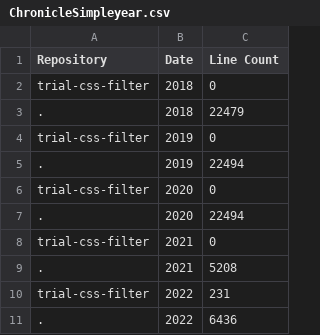
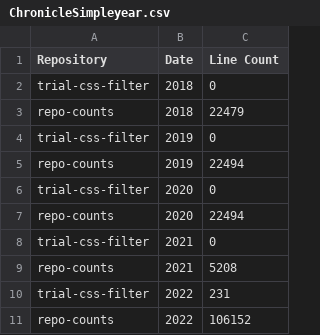
Before and after one commit to autioch/repo-counts, a CSV file: spec/mock/ChronicleSimpleyear.csv, drawn as a sheet.

```diff
--- a/spec/mock/ChronicleSimpleyear.csv
+++ b/spec/mock/ChronicleSimpleyear.csv
@@ -2,10 +2,10 @@ Repository;Date;Line Count
 trial-css-filter;2018;0
-.;2018;22479
+repo-counts;2018;22479
 trial-css-filter;2019;0
-.;2019;22494
+repo-counts;2019;22494
 trial-css-filter;2020;0
-.;2020;22494
+repo-counts;2020;22494
 trial-css-filter;2021;0
-.;2021;5208
+repo-counts;2021;5208
 trial-css-filter;2022;231
-.;2022;6436
+repo-counts;2022;106152
```
Also changed, not shown: spec/mock/ChronicleSimplemonth.csv, 22 other files.
